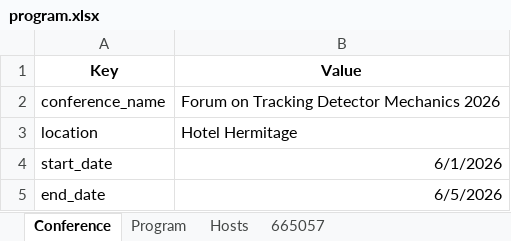
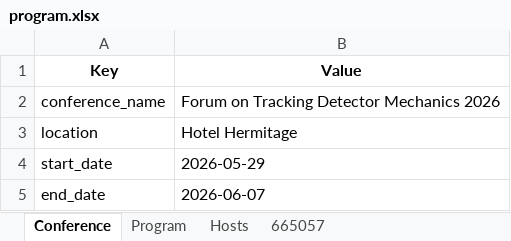
Before and after one commit to pisa-conf/ftdm26, an Excel workbook: program.xlsx, sheet Conference, drawn as a sheet; values as stored, in another font and other column widths than the file's, no borders; the diff names each change by its address in the sheet, - before the commit and + after, or states it on an @@ line.

```diff
--- a/program.xlsx (sheet Conference)
+++ b/program.xlsx (sheet Conference)
-B4 (Value): 6/1/2026
+B4 (Value): 2026-05-29
-B5 (Value): 6/5/2026
+B5 (Value): 2026-06-07
```
Also changed, not shown: sheet Program.
